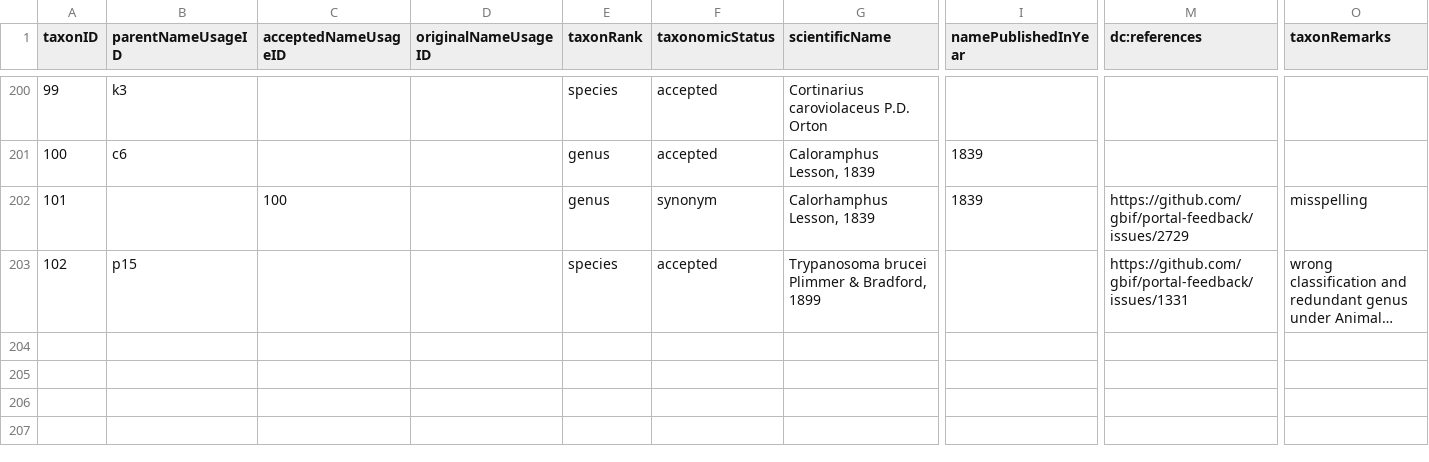
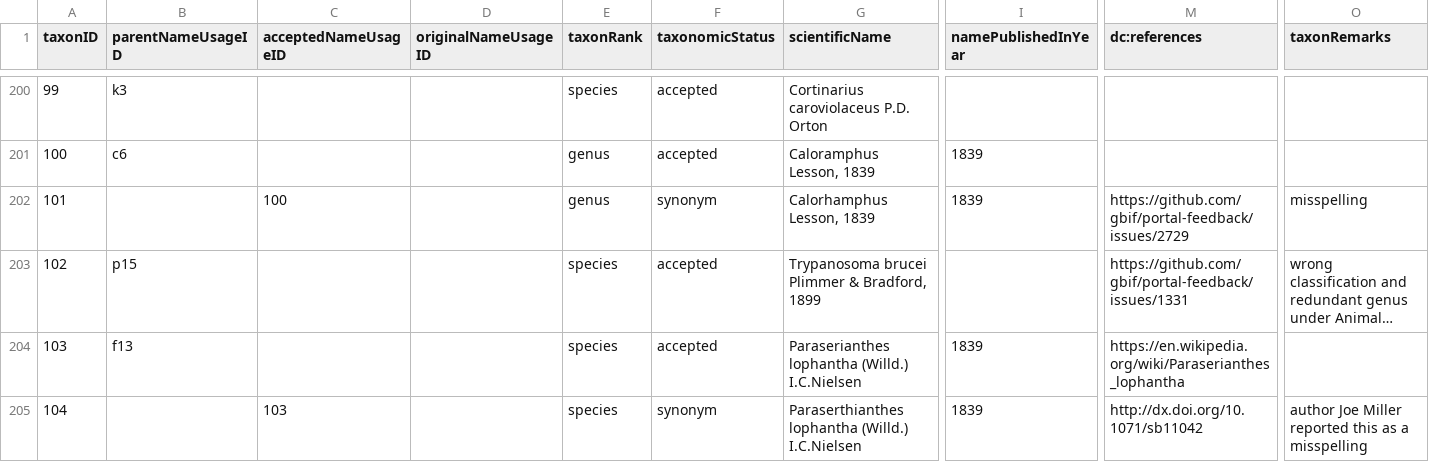
Before and after one commit to gbif/backbone-patch, a CSV file: patch.csv, drawn as a sheet; only a part is shown, gaps mark what is left out; long unchanged cells end in …; rows hold the shown columns only; the diff names each change by its address in the sheet, - before the commit and + after, or states it on an @@ line.

Commit message:
Fix Paraserthianthes lophantha misspelling

```diff
--- a/patch.csv
+++ b/patch.csv
+row 204: 103 | f13 |  |  | species | accepted | Paraserianthes lophantha (Willd.) I.C.Nielsen | 1839 | https://en.wikipedia.org/wiki/Paraserianthes_lophantha
+row 205: 104 |  | 103 |  | species | synonym | Paraserthianthes lophantha (Willd.) I.C.Nielsen | 1839 | http://dx.doi.org/10.1071/sb11042 | author Joe Miller reported this as a misspelling
```
